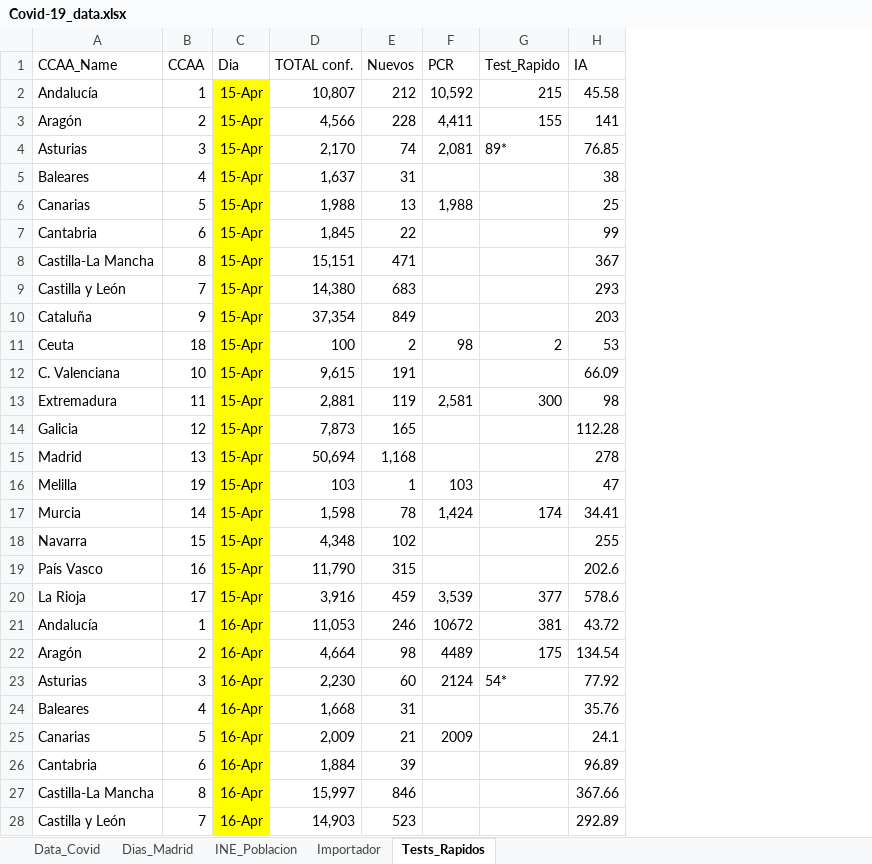
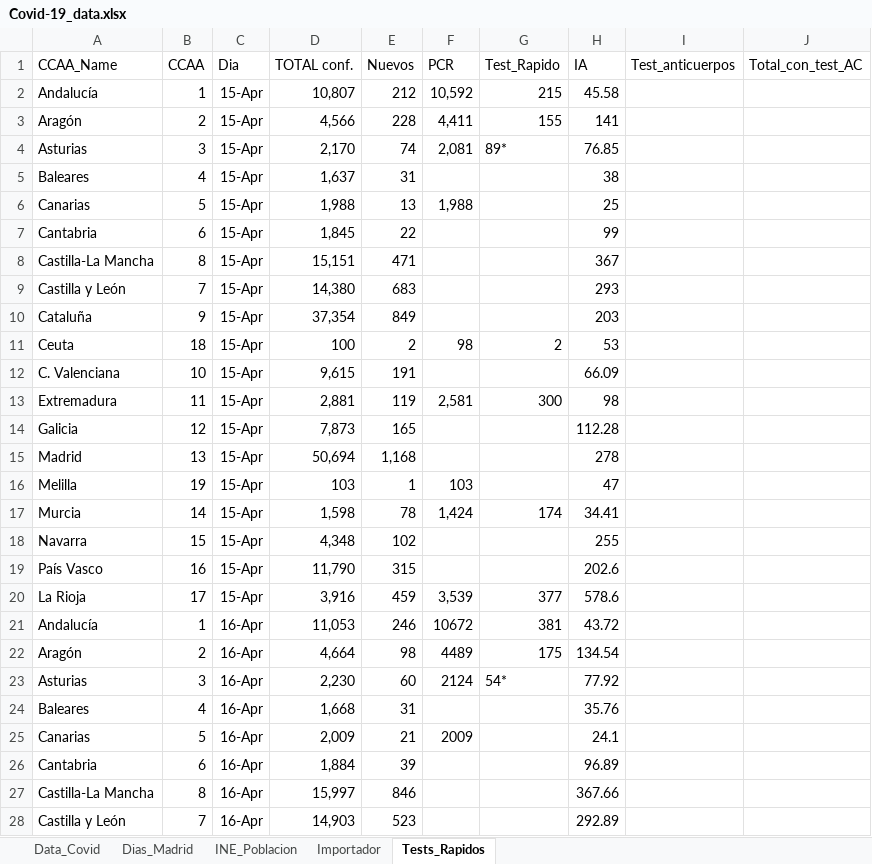
Before and after one commit to JuanJoseVidal/covid-19spain, an Excel workbook: data/Covid-19_data.xlsx, sheet Tests_Rapidos, drawn as a sheet; only a part is shown; values as stored, in another font and other column widths than the file's, no borders; the diff covers the shown part only; the diff names each change by its address in the sheet, - before the commit and + after, or states it on an @@ line.

```diff
--- a/data/Covid-19_data.xlsx (sheet Tests_Rapidos)
+++ b/data/Covid-19_data.xlsx (sheet Tests_Rapidos)
+column I (Test_anticuerpos), empty
+column J (Total_con_test_AC), empty
-C2:C28 fill: #FFFF00
+C2:C28 fill: none
```
Also changed, not shown: 19 added rows and cell formats elsewhere in this sheet, sheet Importador, sheet Data_Covid, formulas that keep their value, charts or pictures, data/Covid-19_data_sexage.xlsx.
